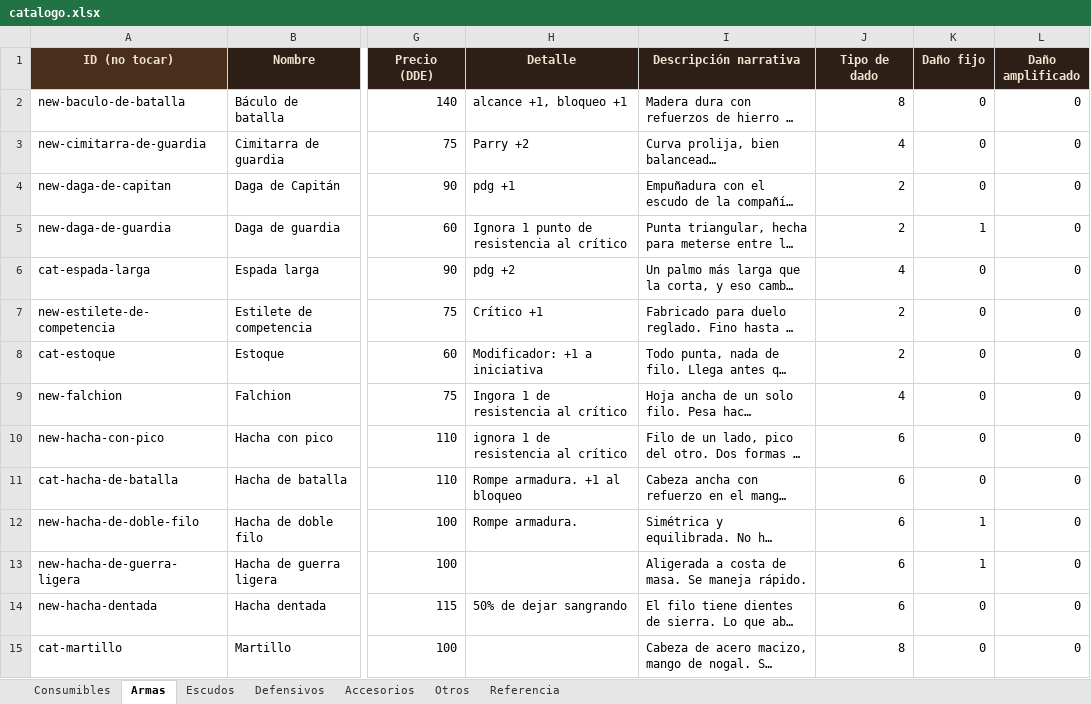
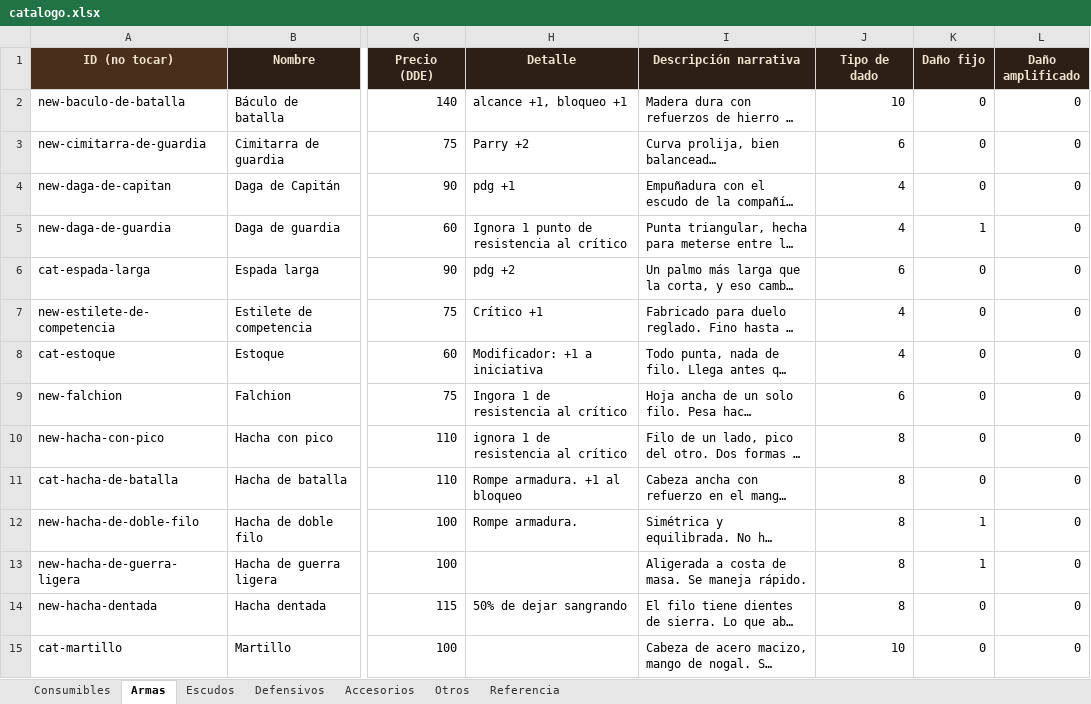
Before and after one commit to elsauloel/rolpintoista, an Excel workbook: assets/catalogo.xlsx, sheet Armas, drawn as a sheet; only a part is shown, gaps mark what is left out; long unchanged cells end in …; values as stored, in another font and other column widths than the file's, no borders; the diff covers the shown part only; the diff names each change by its address in the sheet, - before the commit and + after, or states it on an @@ line.

```diff
--- a/assets/catalogo.xlsx (sheet Armas)
+++ b/assets/catalogo.xlsx (sheet Armas)
-J2 (Tipo de dado): 8
+J2 (Tipo de dado): 10
-J3 (Tipo de dado): 4
+J3 (Tipo de dado): 6
-J4:J5 (Tipo de dado): 2
+J4:J5 (Tipo de dado): 4
-J6 (Tipo de dado): 4
+J6 (Tipo de dado): 6
-J7:J8 (Tipo de dado): 2
+J7:J8 (Tipo de dado): 4
-J9 (Tipo de dado): 4
+J9 (Tipo de dado): 6
-J10:J14 (Tipo de dado): 6
+J10:J14 (Tipo de dado): 8
-J15 (Tipo de dado): 8
+J15 (Tipo de dado): 10
```
Also changed, not shown: 1 added row, 1 removed row and 74 edited cells elsewhere in this sheet, sheet Defensivos, sheet Escudos, sheet Referencia, 12 other files.
